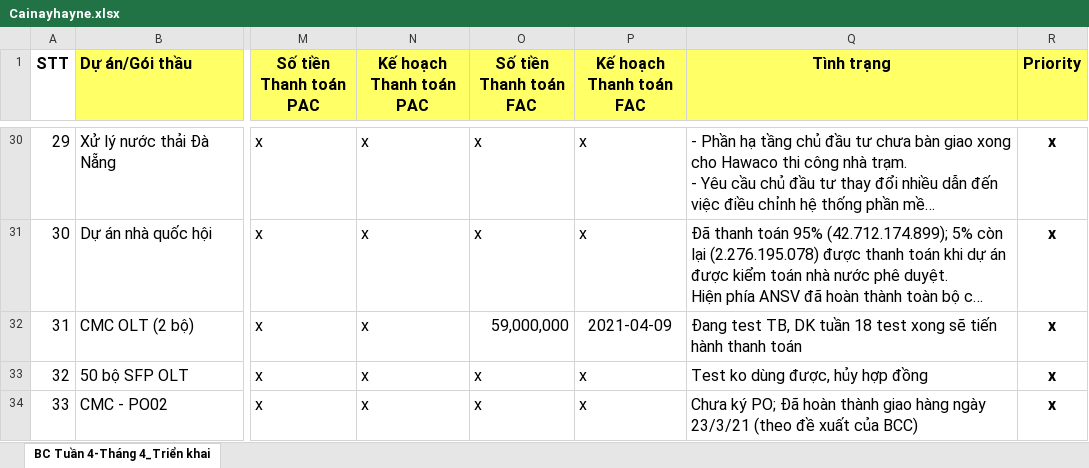
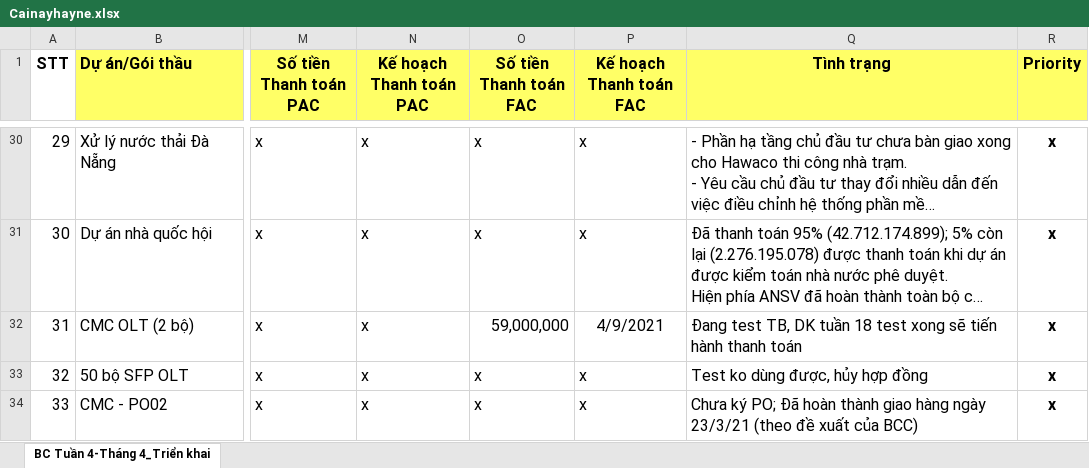
Before and after one commit to djohan89/ANSV-Report, an Excel workbook: src/main/webapp/assets/user/upload/Cainayhayne.xlsx, sheet BC Tuần 4-Tháng 4_Triển khai, drawn as a sheet; only a part is shown, gaps mark what is left out; long unchanged cells end in …; values as stored, in another font and other column widths than the file's, no borders; the diff covers the shown part only; the diff names each change by its address in the sheet, - before the commit and + after, or states it on an @@ line.

```diff
--- a/src/main/webapp/assets/user/upload/Cainayhayne.xlsx (sheet BC Tuần 4-Tháng 4_Triển khai)
+++ b/src/main/webapp/assets/user/upload/Cainayhayne.xlsx (sheet BC Tuần 4-Tháng 4_Triển khai)
-P32 (Kế hoạch Thanh toán FAC): 2021-04-09
+P32 (Kế hoạch Thanh toán FAC): 4/9/2021
```
Also changed, not shown: 33 edited cells and cell formats elsewhere in this sheet, 8 other files.
